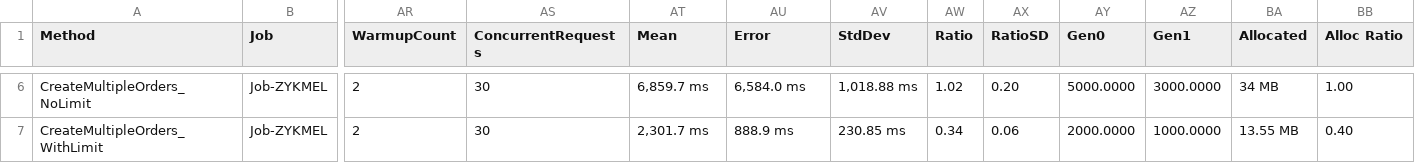
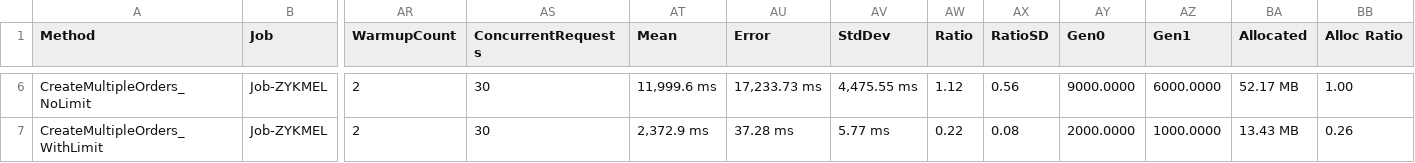
Before and after one commit to sufyanalthawri/ECommerceBack, a CSV file: ECommerceBack.Benchmarks/BenchmarkDotNet.Artifacts/results/OrderConcurrencyBenchmark-report.csv, drawn as a sheet; only a part is shown, gaps mark what is left out; the diff covers the shown part only; the diff names each change by its address in the sheet, - before the commit and + after, or states it on an @@ line.

```diff
--- a/ECommerceBack.Benchmarks/BenchmarkDotNet.Artifacts/results/OrderConcurrencyBenchmark-report.csv
+++ b/ECommerceBack.Benchmarks/BenchmarkDotNet.Artifacts/results/OrderConcurrencyBenchmark-report.csv
-AT6 (Mean): 6,859.7 ms
+AT6 (Mean): 11,999.6 ms
-AU6 (Error): 6,584.0 ms
+AU6 (Error): 17,233.73 ms
-AV6 (StdDev): 1,018.88 ms
+AV6 (StdDev): 4,475.55 ms
-AW6 (Ratio): 1.02
+AW6 (Ratio): 1.12
-AX6 (RatioSD): 0.20
+AX6 (RatioSD): 0.56
-AY6 (Gen0): 5000.0000
+AY6 (Gen0): 9000.0000
-AZ6 (Gen1): 3000.0000
+AZ6 (Gen1): 6000.0000
-BA6 (Allocated): 34 MB
+BA6 (Allocated): 52.17 MB
-AT7 (Mean): 2,301.7 ms
+AT7 (Mean): 2,372.9 ms
-AU7 (Error): 888.9 ms
+AU7 (Error): 37.28 ms
-AV7 (StdDev): 230.85 ms
+AV7 (StdDev): 5.77 ms
-AW7 (Ratio): 0.34
+AW7 (Ratio): 0.22
-AX7 (RatioSD): 0.06
+AX7 (RatioSD): 0.08
-BA7 (Allocated): 13.55 MB
+BA7 (Allocated): 13.43 MB
-BB7 (Alloc Ratio): 0.40
+BB7 (Alloc Ratio): 0.26
```
Also changed, not shown: 26 edited cells elsewhere in this file, 29 other files.
